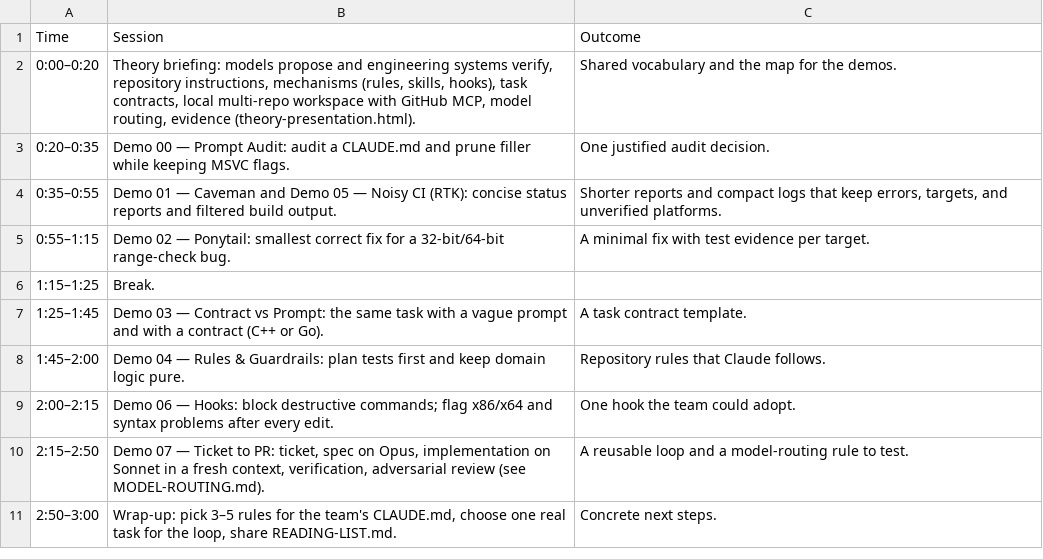
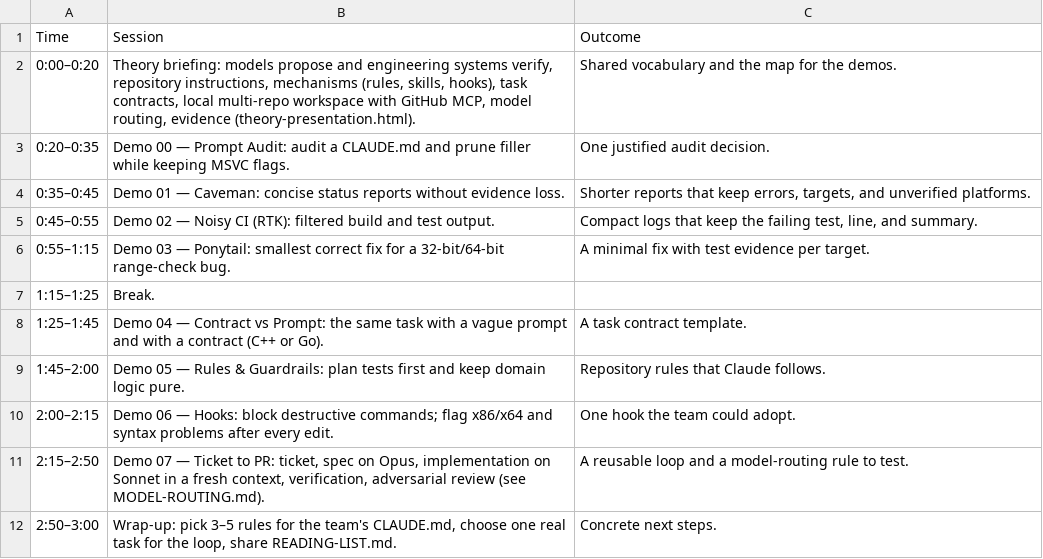
Before and after one commit to dubel/ai-trainings, a TSV file: palo-alto-training/agenda.tsv, drawn as a sheet.

Commit message:
docs(palo-alto): update agenda, deck, and notes for new demo numbers

```diff
--- a/palo-alto-training/agenda.tsv
+++ b/palo-alto-training/agenda.tsv
@@ -3,7 +3,8 @@ Time	Session	Outcome
 0:20–0:35	Demo 00 — Prompt Audit: audit a CLAUDE.md and prune filler while keeping MSVC flags.	One justified audit decision.
-0:35–0:55	Demo 01 — Caveman and Demo 05 — Noisy CI (RTK): concise status reports and filtered build output.	Shorter reports and compact logs that keep errors, targets, and unverified platforms.
-0:55–1:15	Demo 02 — Ponytail: smallest correct fix for a 32-bit/64-bit range-check bug.	A minimal fix with test evidence per target.
+0:35–0:45	Demo 01 — Caveman: concise status reports without evidence loss.	Shorter reports that keep errors, targets, and unverified platforms.
+0:45–0:55	Demo 02 — Noisy CI (RTK): filtered build and test output.	Compact logs that keep the failing test, line, and summary.
+0:55–1:15	Demo 03 — Ponytail: smallest correct fix for a 32-bit/64-bit range-check bug.	A minimal fix with test evidence per target.
 1:15–1:25	Break.
-1:25–1:45	Demo 03 — Contract vs Prompt: the same task with a vague prompt and with a contract (C++ or Go).	A task contract template.
-1:45–2:00	Demo 04 — Rules & Guardrails: plan tests first and keep domain logic pure.	Repository rules that Claude follows.
+1:25–1:45	Demo 04 — Contract vs Prompt: the same task with a vague prompt and with a contract (C++ or Go).	A task contract template.
+1:45–2:00	Demo 05 — Rules & Guardrails: plan tests first and keep domain logic pure.	Repository rules that Claude follows.
 2:00–2:15	Demo 06 — Hooks: block destructive commands; flag x86/x64 and syntax problems after every edit.	One hook the team could adopt.
```
Also changed, not shown: 4 other files.
